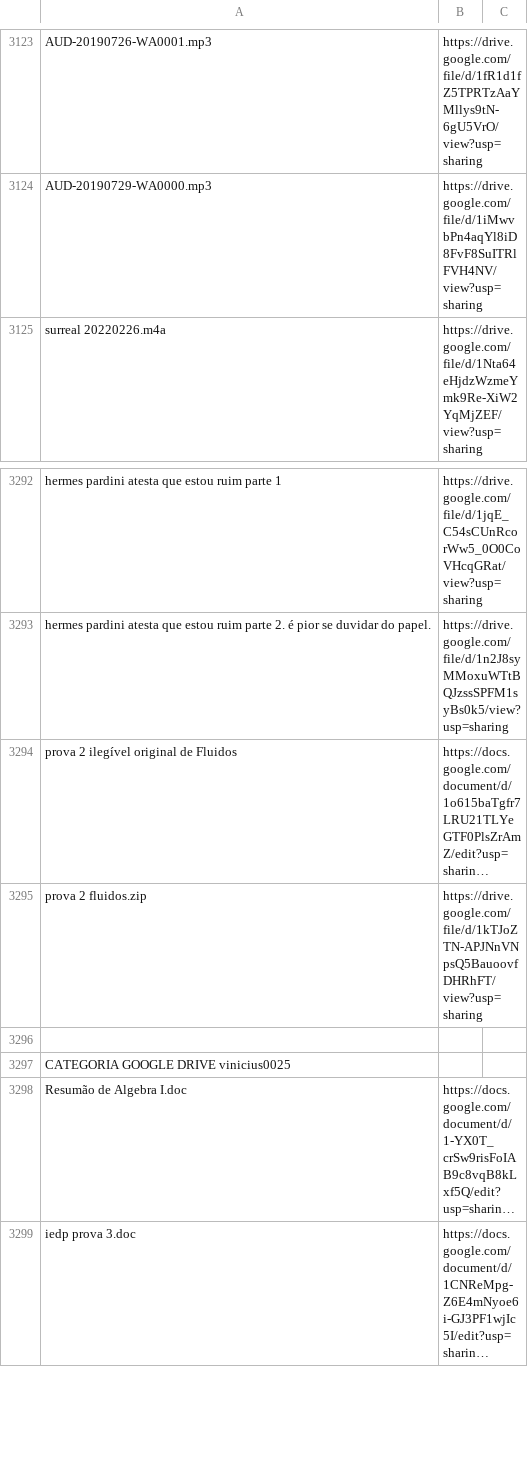
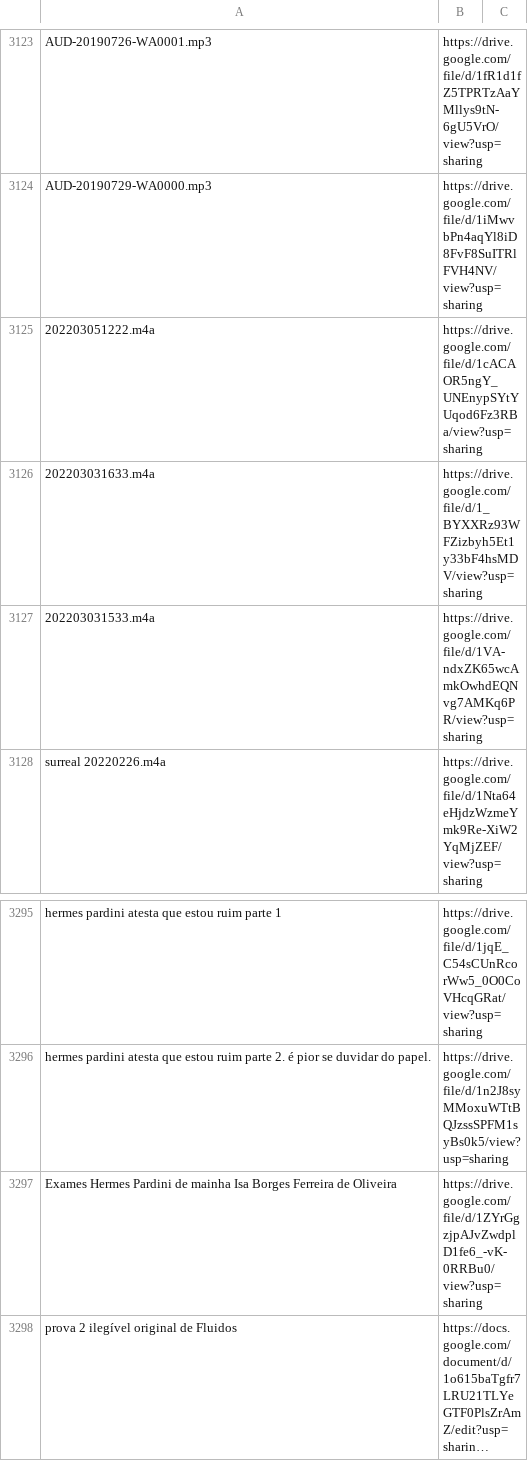
Before and after one commit to boralaemcasa/propagation, a CSV file: Mapa do Site.csv, drawn as a sheet; only a part is shown, gaps mark what is left out; the shorter side is filled out with more unchanged rows; long unchanged cells end in …; the diff names each change by its address in the sheet, - before the commit and + after, or states it on an @@ line.

Commit message:
20220303

```diff
--- a/Mapa do Site.csv
+++ b/Mapa do Site.csv
+row 3125: 202203051222.m4a | https://drive.google.com/file/d/1cACAOR5ngY_UNEnypSYtYUqod6Fz3RBa/view?usp=sharing
+row 3126: 202203031633.m4a | https://drive.google.com/file/d/1_BYXXRz93WFZizbyh5Et1y33bF4hsMDV/view?usp=sharing
+row 3127: 202203031533.m4a | https://drive.google.com/file/d/1VA-ndxZK65wcAmkOwhdEQNvg7AMKq6PR/view?usp=sharing
+row 3297: Exames Hermes Pardini de mainha Isa Borges Ferreira de Oliveira | https://drive.google.com/file/d/1ZYrGgzjpAJvZwdplD1fe6_-vK-0RRBu0/view?usp=sharing
```
